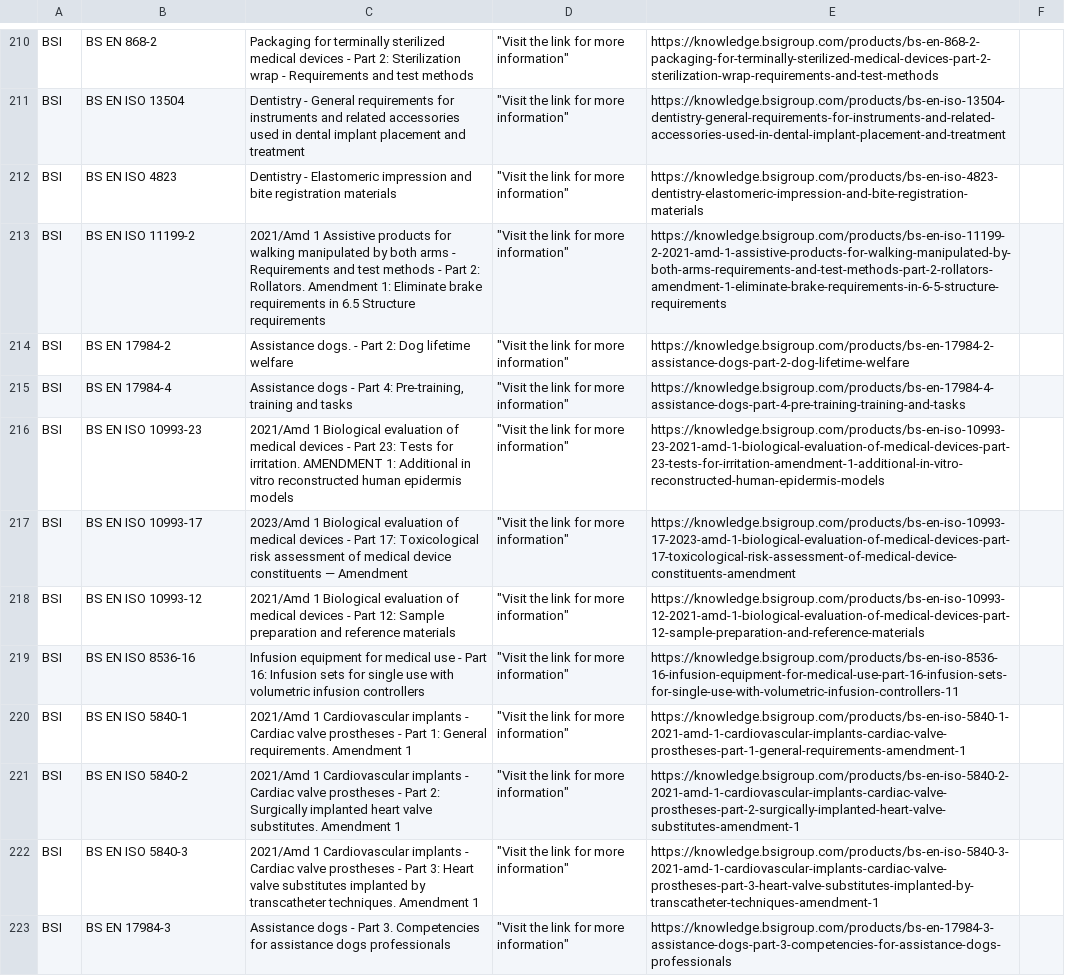
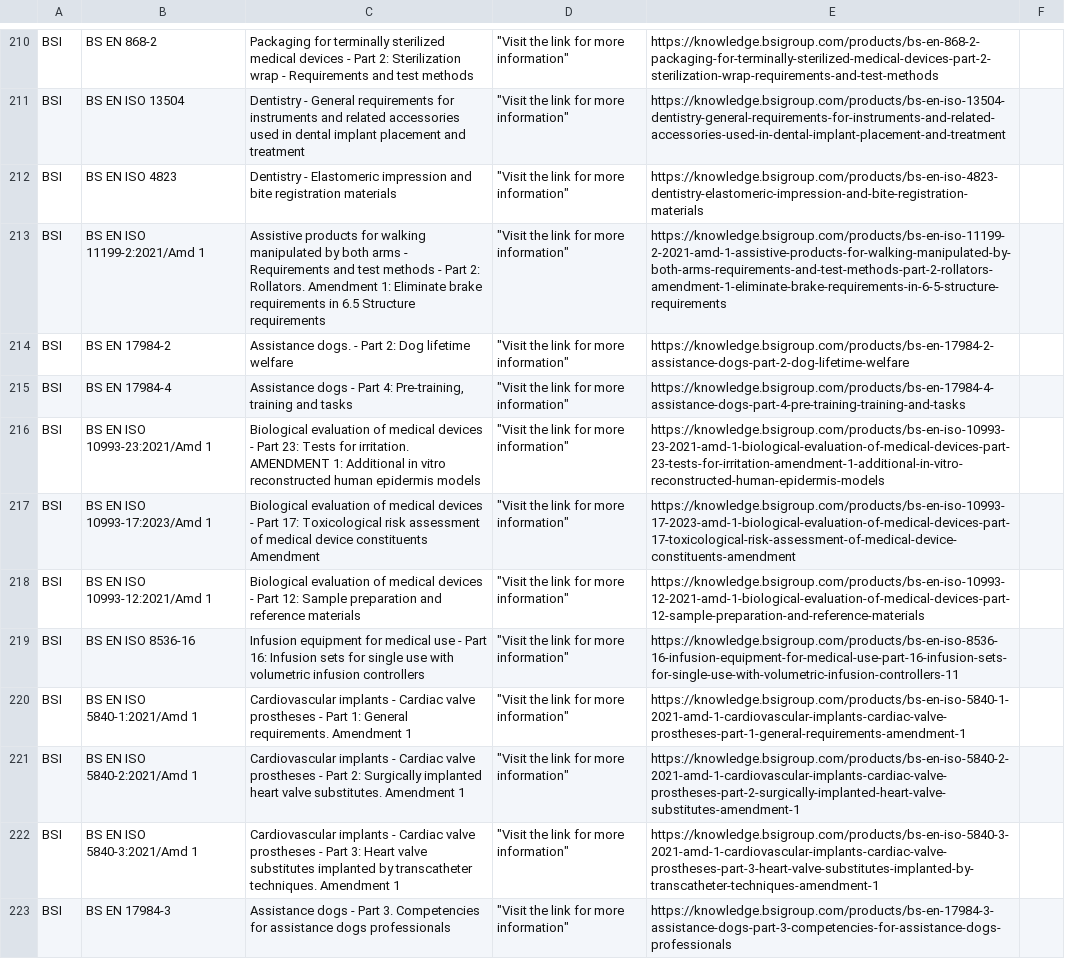
Before and after one commit to MartinCKing/Standards-Selector, a CSV file: Standards_BSI.csv, drawn as a sheet; only a part is shown, gaps mark what is left out; the diff covers the shown part only; the diff names each change by its address in the sheet, - before the commit and + after, or states it on an @@ line.

Commit message:
Add files via upload

```diff
--- a/Standards_BSI.csv
+++ b/Standards_BSI.csv
-B213: BS EN ISO 11199-2
+B213: BS EN ISO 11199-2:2021/Amd 1
-C213: 2021/Amd 1 Assistive products…
+C213: Assistive products…
-B216: BS EN ISO 10993-23
+B216: BS EN ISO 10993-23:2021/Amd 1
-C216: 2021/Amd 1 Biological evaluation…
+C216: Biological evaluation…
-B217: BS EN ISO 10993-17
+B217: BS EN ISO 10993-17:2023/Amd 1
-C217: 2023/Amd 1 Biological evaluation of medical devices - Part 17: Toxicological risk assessment of medical device constituents — Amendment
+C217: Biological evaluation of medical devices - Part 17: Toxicological risk assessment of medical device constituents Amendment
-B218: BS EN ISO 10993-12
+B218: BS EN ISO 10993-12:2021/Amd 1
-C218: 2021/Amd 1 Biological evaluation…
+C218: Biological evaluation…
-B220: BS EN ISO 5840-1
+B220: BS EN ISO 5840-1:2021/Amd 1
-C220: 2021/Amd 1 Cardiovascular implants…
+C220: Cardiovascular implants…
-B221: BS EN ISO 5840-2
+B221: BS EN ISO 5840-2:2021/Amd 1
-C221: 2021/Amd 1 Cardiovascular implants…
+C221: Cardiovascular implants…
-B222: BS EN ISO 5840-3
+B222: BS EN ISO 5840-3:2021/Amd 1
-C222: 2021/Amd 1 Cardiovascular implants…
+C222: Cardiovascular implants…
```
Also changed, not shown: 43 edited cells elsewhere in this file.
